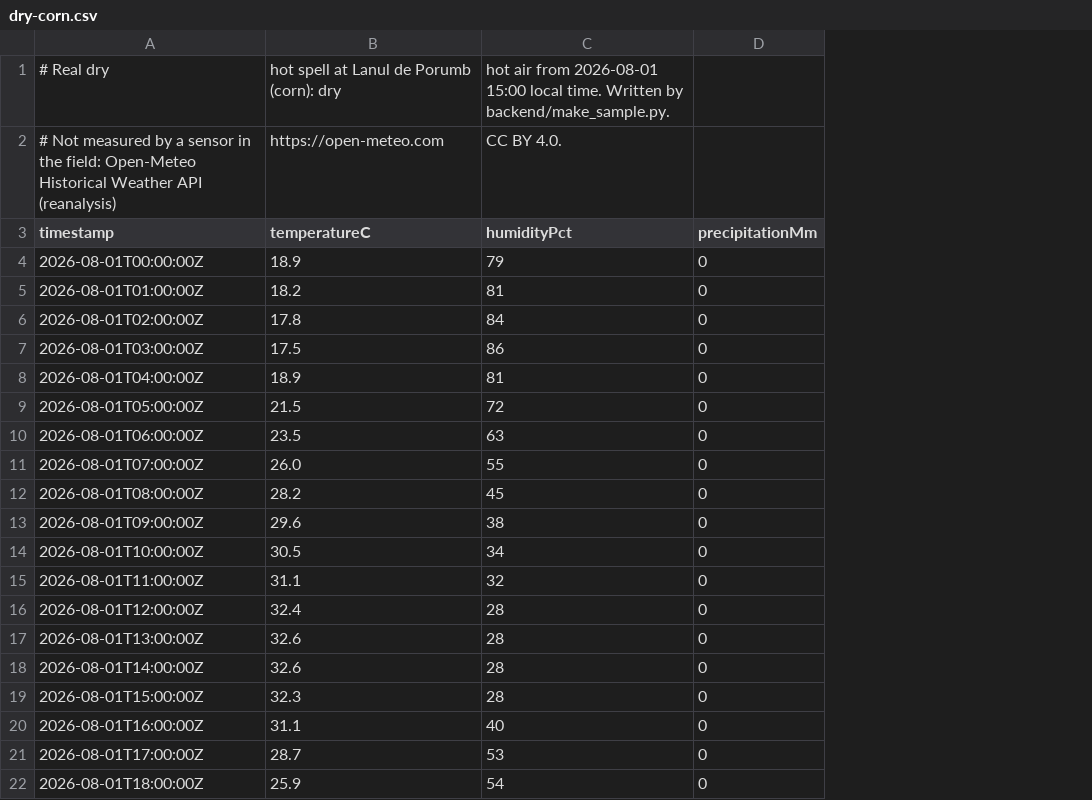
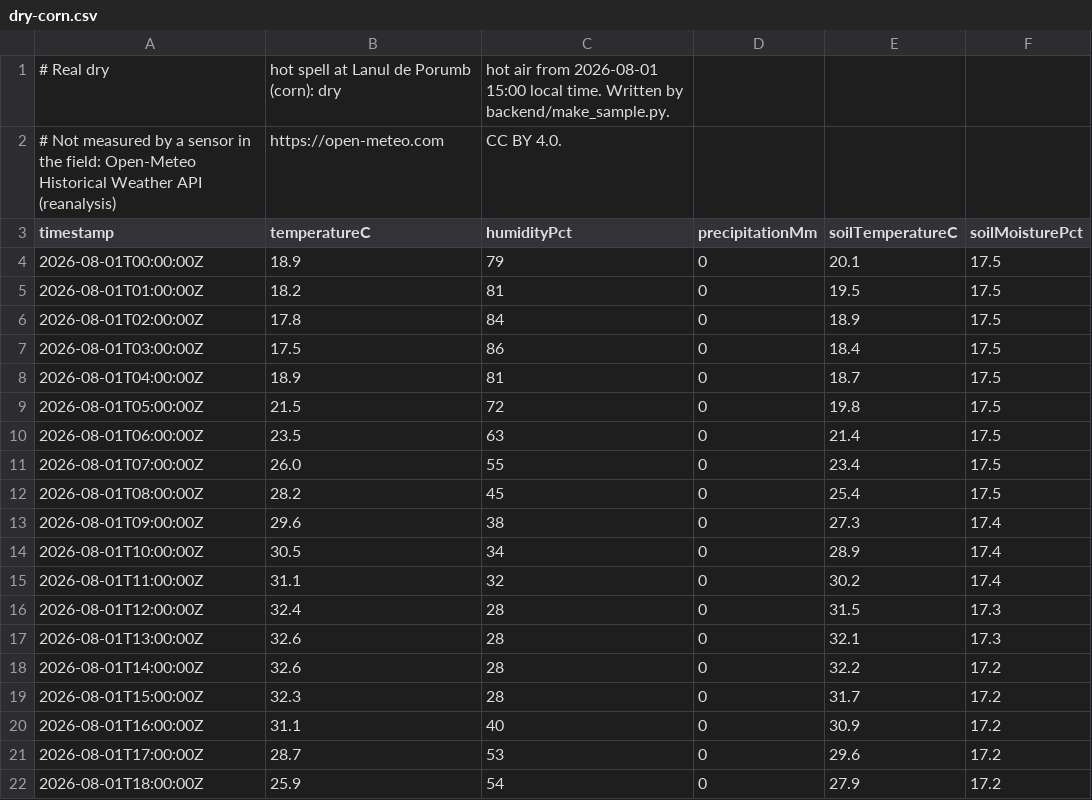
Before and after one commit to NicolaeMunt/BEST_MINDS_2026-Array-of-Sunshine, a CSV file: sensors-alerts/src/main/resources/replay/dry-corn.csv, drawn as a sheet; the diff names each change by its address in the sheet, - before the commit and + after, or states it on an @@ line.

```diff
--- a/sensors-alerts/src/main/resources/replay/dry-corn.csv
+++ b/sensors-alerts/src/main/resources/replay/dry-corn.csv
+column E (soilTemperatureC), rows 4-22: 20.1 | 19.5 | 18.9 | 18.4 | 18.7 | 19.8 | 21.4 | 23.4 | 25.4 | 27.3 | 28.9 | 30.2 | 31.5 | 32.1 | 32.2 | 31.7 | 30.9 | 29.6 | 27.9
+column F (soilMoisturePct), rows 4-22: 17.5 | 17.5 | 17.5 | 17.5 | 17.5 | 17.5 | 17.5 | 17.5 | 17.5 | 17.4 | 17.4 | 17.4 | 17.3 | 17.3 | 17.2 | 17.2 | 17.2 | 17.2 | 17.2
```
Also changed, not shown: backend/data/alert-history-sample.csv, backend/data/frost-night-orhei-2025-04-09.csv, 46 other files.
